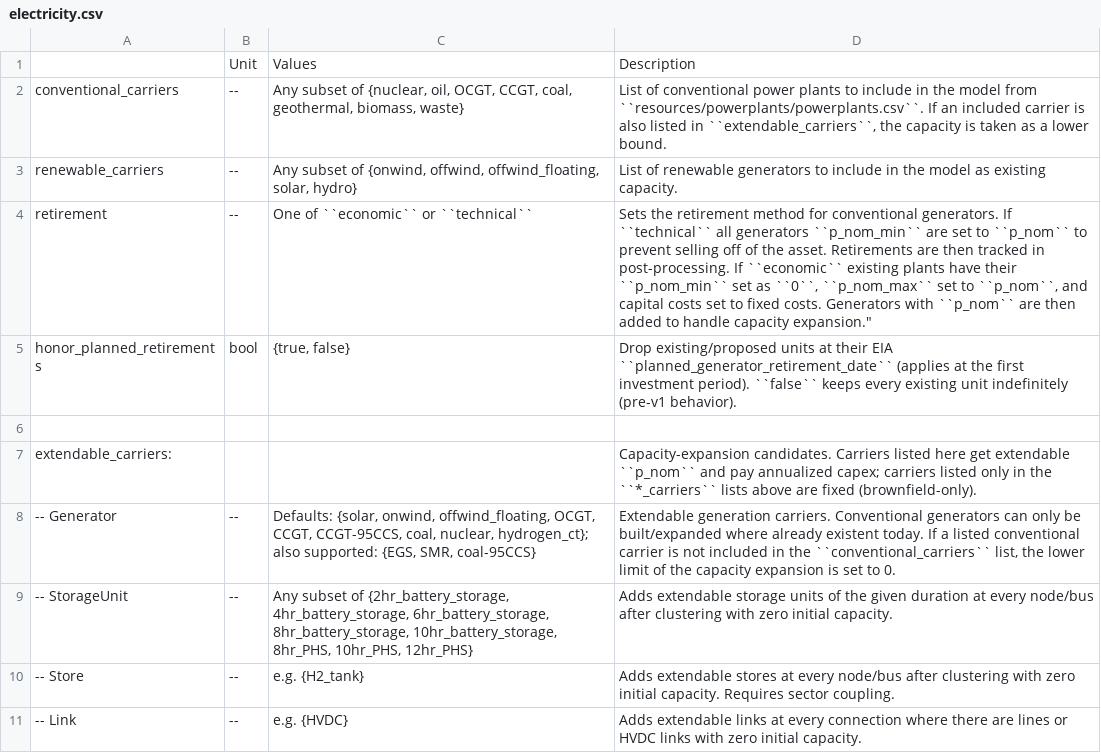
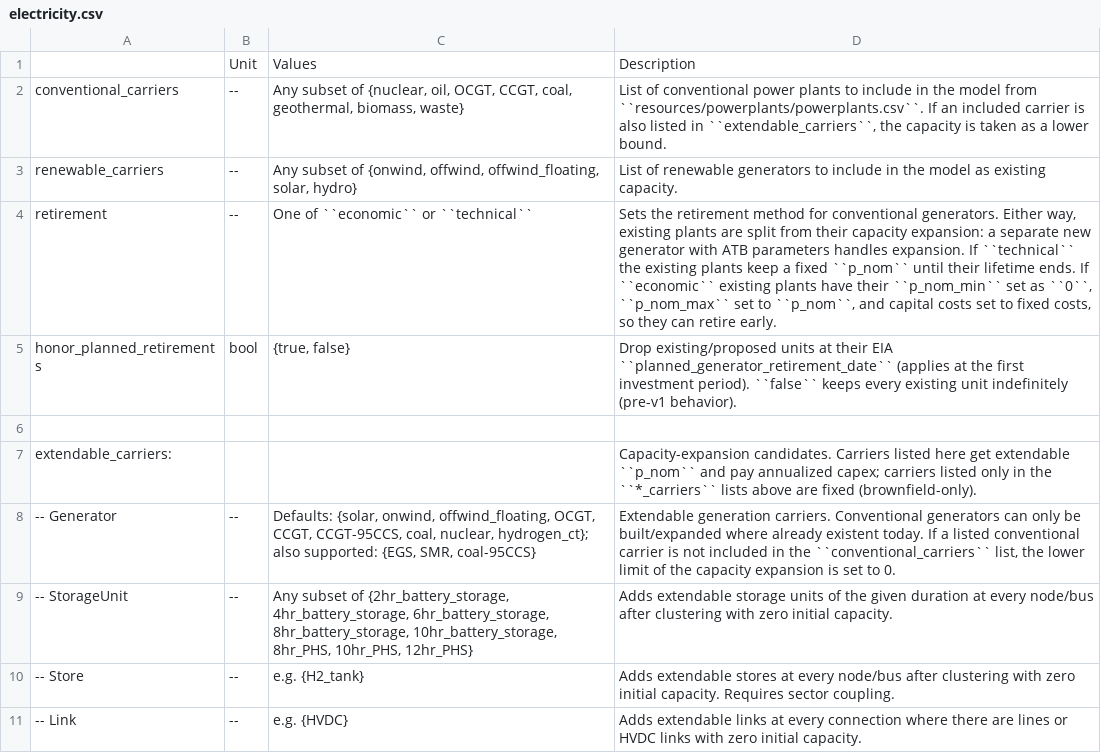
Before and after one commit to PyPSA/pypsa-usa, a CSV file: docs/source/configtables/electricity.csv, drawn as a sheet; only a part is shown.

```diff
--- a/docs/source/configtables/electricity.csv
+++ b/docs/source/configtables/electricity.csv
@@ -3,3 +3,3 @@ conventional_carriers,--,"Any subset of {nuclear, oil, OCGT, CCGT, coal, geother
 renewable_carriers,--,"Any subset of {onwind, offwind, offwind_floating, solar, hydro}",List of renewable generators to include in the model as existing capacity.
-retirement, --,One of ``economic`` or ``technical``,"Sets the retirement method for conventional generators. If ``technical`` all generators ``p_nom_min`` are set to ``p_nom`` to prevent selling off of the asset. Retirements are then tracked in post-processing. If ``economic`` existing plants have their ``p_nom_min`` set as ``0``,  ``p_nom_max`` set to ``p_nom``,  and capital costs set to fixed costs. Generators with ``p_nom`` are then added to handle capacity expansion."""
+retirement, --,One of ``economic`` or ``technical``,"Sets the retirement method for conventional generators. Either way, existing plants are split from their capacity expansion: a separate new generator with ATB parameters handles expansion. If ``technical`` the existing plants keep a fixed ``p_nom`` until their lifetime ends. If ``economic`` existing plants have their ``p_nom_min`` set as ``0``,  ``p_nom_max`` set to ``p_nom``,  and capital costs set to fixed costs, so they can retire early."
 honor_planned_retirements,bool,"{true, false}","Drop existing/proposed units at their EIA ``planned_generator_retirement_date`` (applies at the first investment period). ``false`` keeps every existing unit indefinitely (pre-v1 behavior)."
```
Also changed, not shown: 10 other files.
